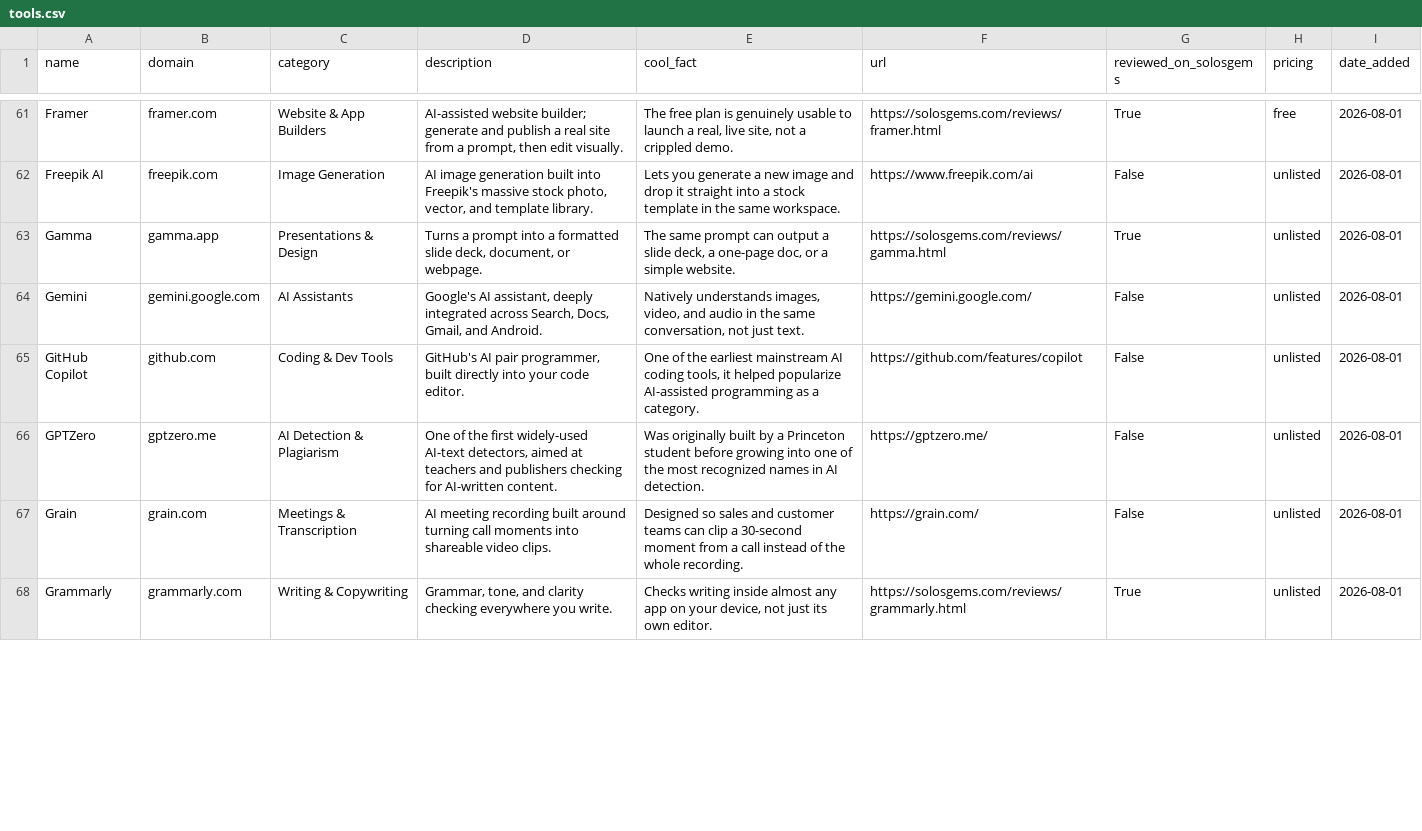
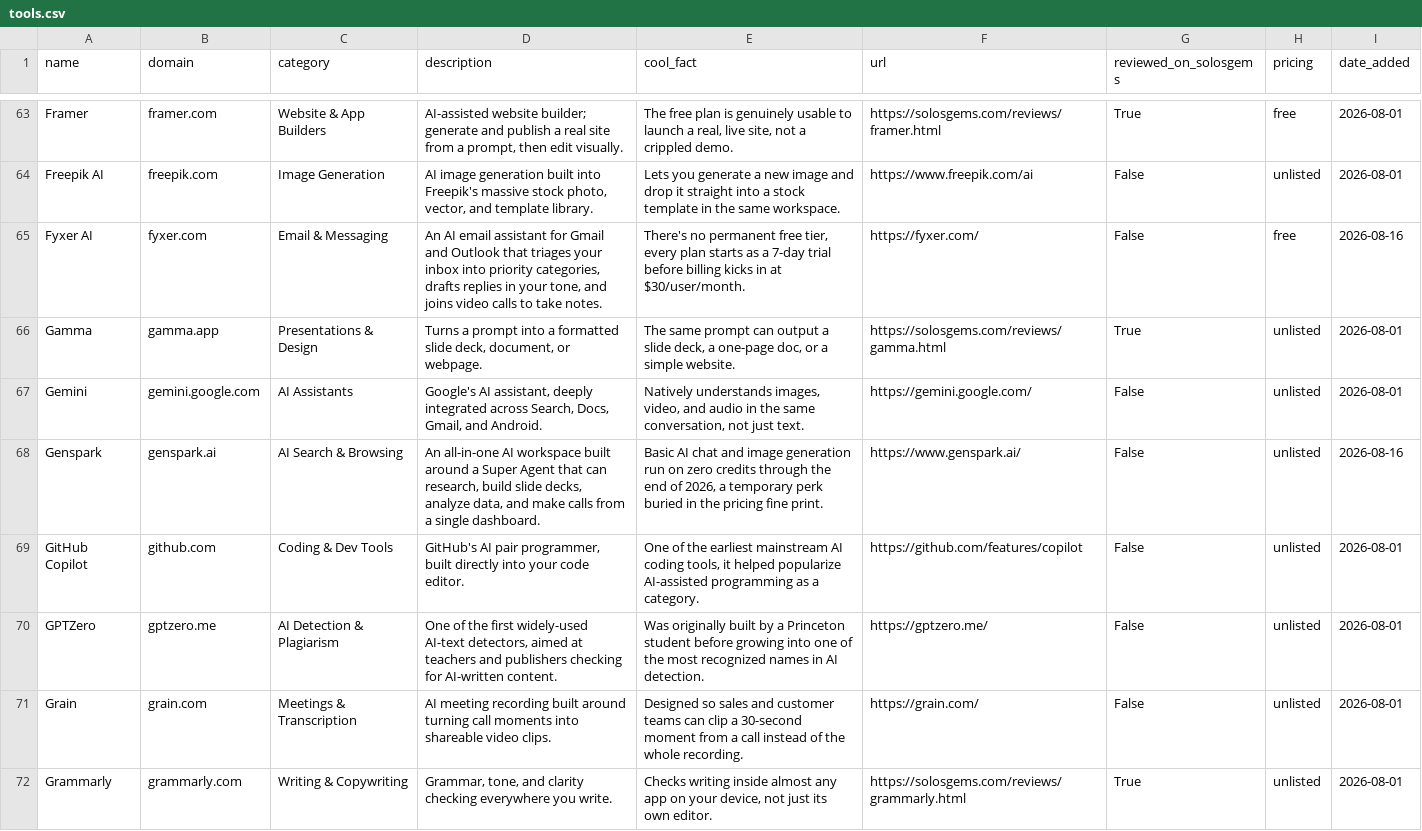
Before and after one commit to tekutron/solosgems, a CSV file: data/tools.csv, drawn as a sheet; only a part is shown, gaps mark what is left out; the diff covers the shown part only; the diff names each change by its address in the sheet, - before the commit and + after, or states it on an @@ line.

```diff
--- a/data/tools.csv
+++ b/data/tools.csv
+row 65: Fyxer AI | fyxer.com | Email & Messaging | An AI email assistant for Gmail and Outlook that triages your inbox into priority categories, drafts replies in your tone, and joins video calls to take notes. | There's no permanent free tier, every plan starts as a 7-day trial before billing kicks in at $30/user/month. | https://fyxer.com/ | False | free | 2026-08-16
+row 68: Genspark | genspark.ai | AI Search & Browsing | An all-in-one AI workspace built around a Super Agent that can research, build slide decks, analyze data, and make calls from a single dashboard. | Basic AI chat and image generation run on zero credits through the end of 2026, a temporary perk buried in the pricing fine print. | https://www.genspark.ai/ | False | unlisted | 2026-08-16
```
Also changed, not shown: 10 added rows and 7 edited cells elsewhere in this file, 3 other files.
